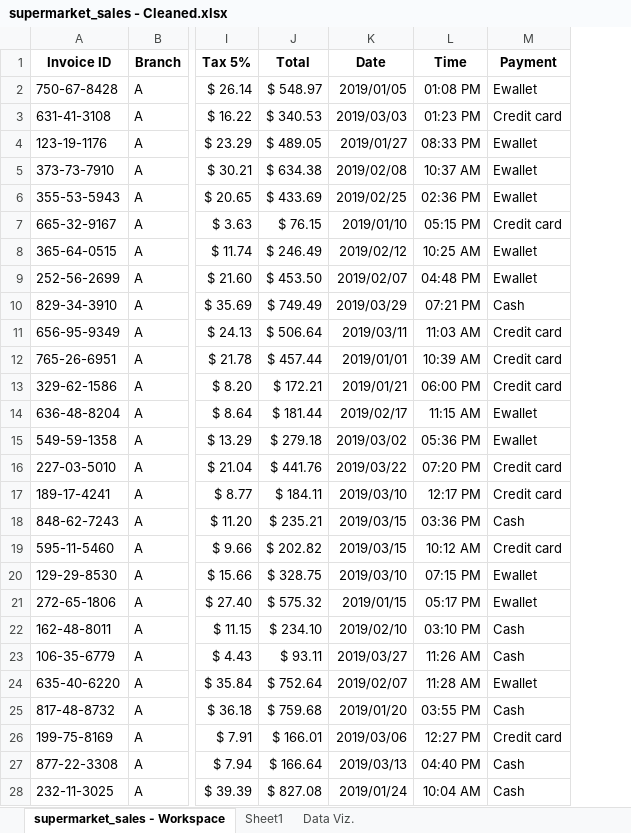
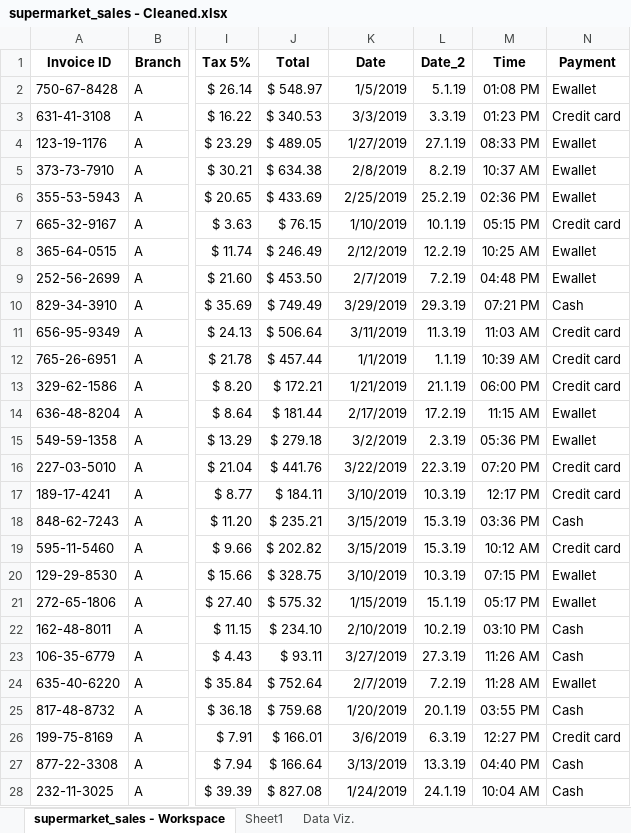
Before and after one commit to NiRo4387/Learning-Data-Analysis, an Excel workbook: SupermarketProject/supermarket_sales - Cleaned.xlsx, sheet supermarket_sales - Workspace, drawn as a sheet; only a part is shown, gaps mark what is left out; values as stored, in another font and other column widths than the file's, no borders; table styles not drawn; the diff covers the shown part only; the diff names each change by its address in the sheet, - before the commit and + after, or states it on an @@ line.

```diff
--- a/SupermarketProject/supermarket_sales - Cleaned.xlsx (sheet supermarket_sales - Workspace)
+++ b/SupermarketProject/supermarket_sales - Cleaned.xlsx (sheet supermarket_sales - Workspace)
+column L (Date_2), rows 2-28: 5.1.19 | 3.3.19 | 27.1.19 | 8.2.19 | 25.2.19 | 10.1.19 | 12.2.19 | 7.2.19 | 29.3.19 | 11.3.19 | 1.1.19 | 21.1.19 | 17.2.19 | 2.3.19 | 22.3.19 | 10.3.19 | 15.3.19 | 15.3.19 | 10.3.19 | 15.1.19 | 10.2.19 | 27.3.19 | 7.2.19 | 20.1.19 | 6.3.19 | 13.3.19 | 24.1.19
-K2 (Date): 2019/01/05
+K2 (Date): 1/5/2019
-K3 (Date): 2019/03/03
+K3 (Date): 3/3/2019
-K4 (Date): 2019/01/27
+K4 (Date): 1/27/2019
-K5 (Date): 2019/02/08
+K5 (Date): 2/8/2019
-K6 (Date): 2019/02/25
+K6 (Date): 2/25/2019
-K7 (Date): 2019/01/10
+K7 (Date): 1/10/2019
-K8 (Date): 2019/02/12
+K8 (Date): 2/12/2019
-K9 (Date): 2019/02/07
+K9 (Date): 2/7/2019
-K10 (Date): 2019/03/29
+K10 (Date): 3/29/2019
-K11 (Date): 2019/03/11
+K11 (Date): 3/11/2019
-K12 (Date): 2019/01/01
+K12 (Date): 1/1/2019
-K13 (Date): 2019/01/21
+K13 (Date): 1/21/2019
-K14 (Date): 2019/02/17
+K14 (Date): 2/17/2019
-K15 (Date): 2019/03/02
+K15 (Date): 3/2/2019
-K16 (Date): 2019/03/22
+K16 (Date): 3/22/2019
-K17 (Date): 2019/03/10
+K17 (Date): 3/10/2019
-K18:K19 (Date): 2019/03/15
+K18:K19 (Date): 3/15/2019
-K20 (Date): 2019/03/10
+K20 (Date): 3/10/2019
-K21 (Date): 2019/01/15
+K21 (Date): 1/15/2019
-K22 (Date): 2019/02/10
+K22 (Date): 2/10/2019
-K23 (Date): 2019/03/27
+K23 (Date): 3/27/2019
-K24 (Date): 2019/02/07
+K24 (Date): 2/7/2019
-K25 (Date): 2019/01/20
+K25 (Date): 1/20/2019
-K26 (Date): 2019/03/06
+K26 (Date): 3/6/2019
-K27 (Date): 2019/03/13
+K27 (Date): 3/13/2019
-K28 (Date): 2019/01/24
+K28 (Date): 1/24/2019
```
Also changed, not shown: 973 edited cells elsewhere in this sheet, sheet Sheet1, charts or pictures, 5 other files.
